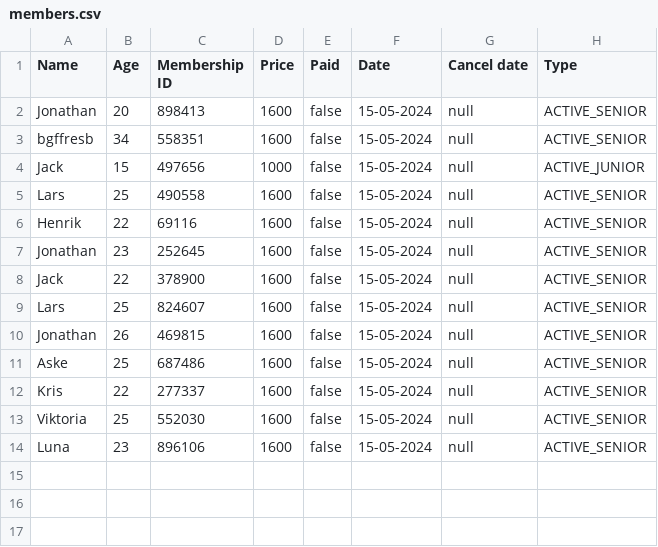
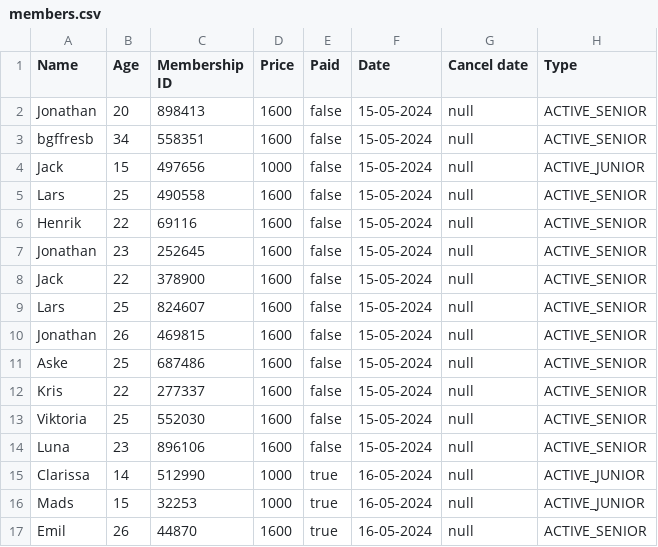
Before and after one commit to jona0001/Delfinen, a CSV file: members.csv, drawn as a sheet; the diff names each change by its address in the sheet, - before the commit and + after, or states it on an @@ line.

```diff
--- a/members.csv
+++ b/members.csv
+row 15: Clarissa | 14 | 512990 | 1000 | true | 16-05-2024 | null | ACTIVE_JUNIOR
+row 16: Mads | 15 | 32253 | 1000 | true | 16-05-2024 | null | ACTIVE_JUNIOR
+row 17: Emil | 26 | 44870 | 1600 | true | 16-05-2024 | null | ACTIVE_SENIOR
```
Also changed, not shown: CompetingMembers.csv, results.csv, 1 other file.
